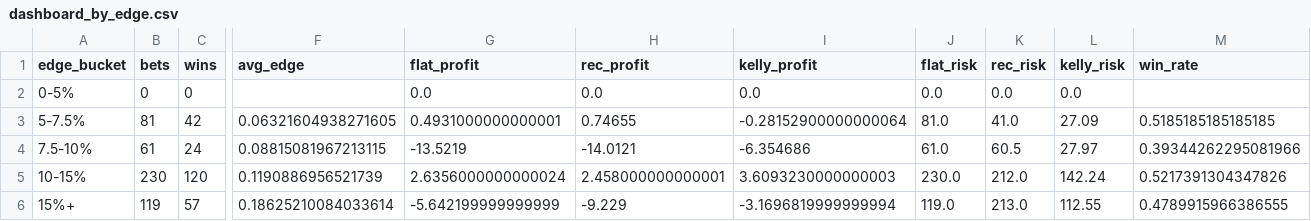
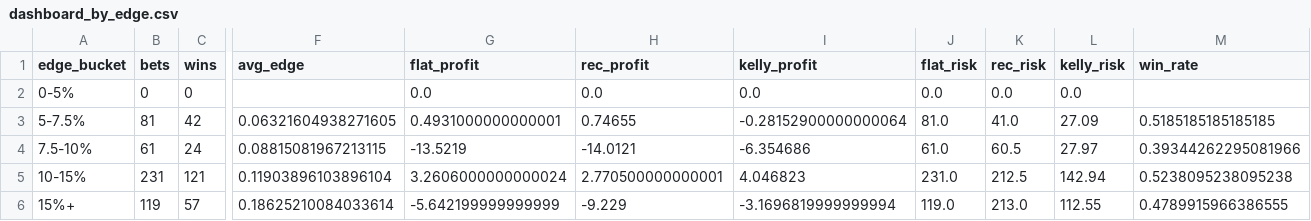
Before and after one commit to andrewrust04-blip/mlb-betting-model, a CSV file: dashboard_by_edge.csv, drawn as a sheet; only a part is shown, gaps mark what is left out; the diff covers the shown part only; the diff names each change by its address in the sheet, - before the commit and + after, or states it on an @@ line.

```diff
--- a/dashboard_by_edge.csv
+++ b/dashboard_by_edge.csv
-B5 (bets): 230
+B5 (bets): 231
-C5 (wins): 120
+C5 (wins): 121
-F5 (avg_edge): 0.1190886956521739
+F5 (avg_edge): 0.11903896103896104
-G5 (flat_profit): 2.6356000000000024
+G5 (flat_profit): 3.2606000000000024
-H5 (rec_profit): 2.458000000000001
+H5 (rec_profit): 2.770500000000001
-I5 (kelly_profit): 3.6093230000000003
+I5 (kelly_profit): 4.046823
-J5 (flat_risk): 230.0
+J5 (flat_risk): 231.0
-K5 (rec_risk): 212.0
+K5 (rec_risk): 212.5
-L5 (kelly_risk): 142.24
+L5 (kelly_risk): 142.94
-M5 (win_rate): 0.5217391304347826
+M5 (win_rate): 0.5238095238095238
```
Also changed, not shown: 3 edited cells elsewhere in this file, bet_log.csv, dashboard_by_line.csv, 5 other files.
